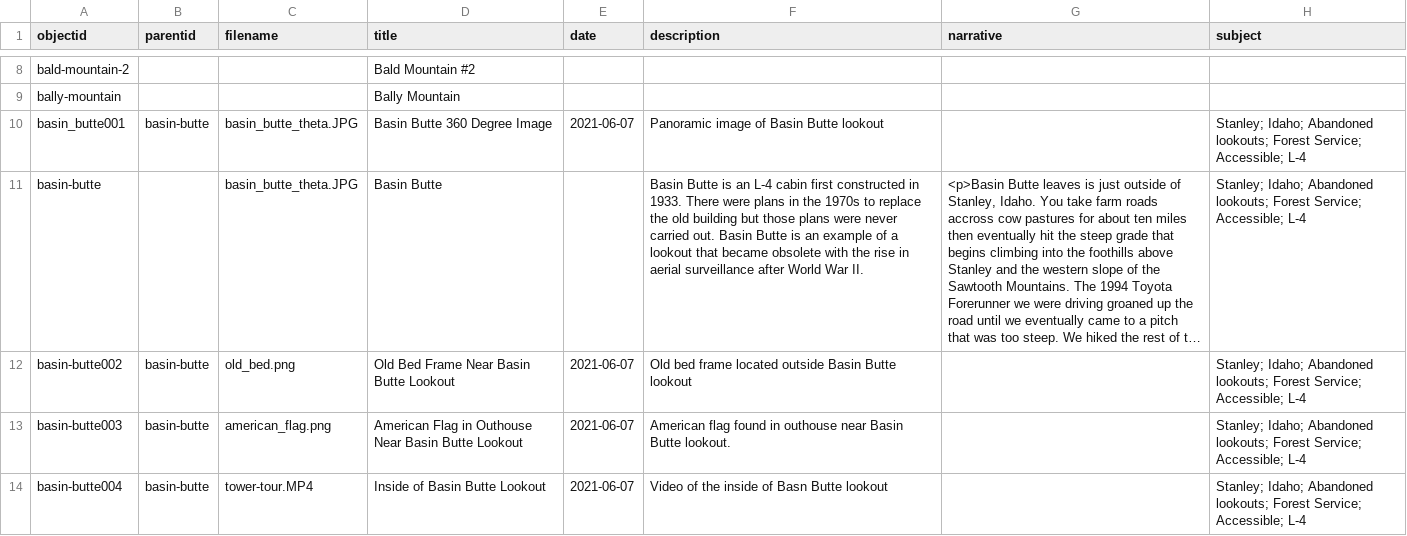
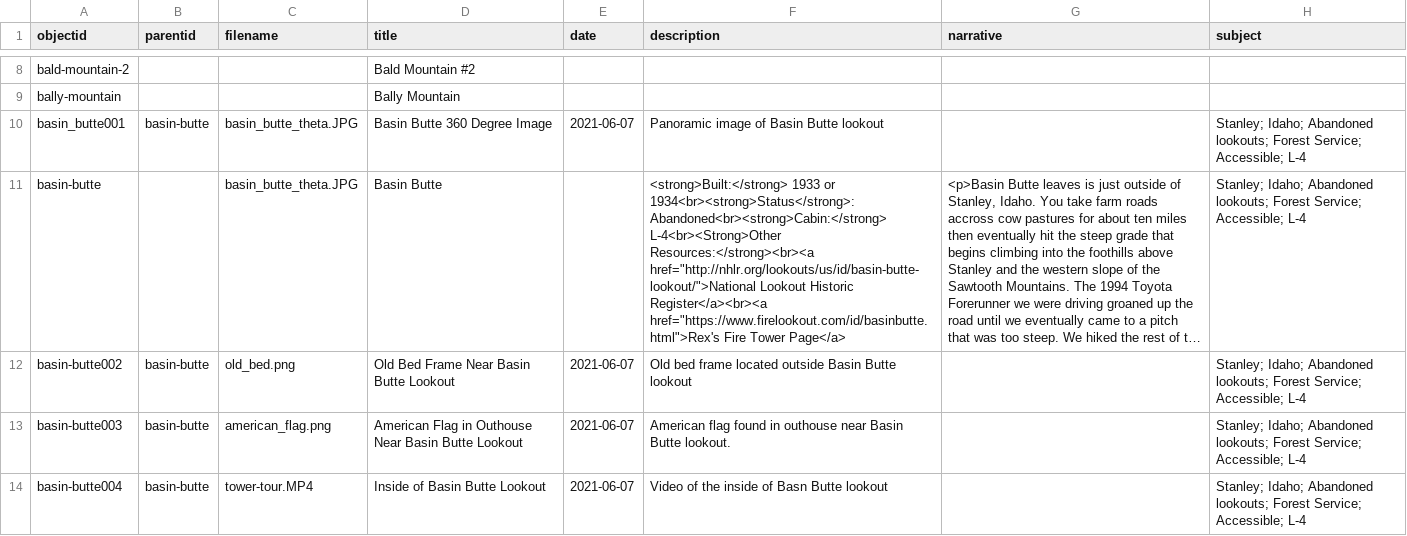
Before and after one commit to thecdil/keepingwatch, a CSV file: _data/keepingwatch.csv, drawn as a sheet; only a part is shown, gaps mark what is left out; long unchanged cells end in …; the diff covers the shown part only; the diff names each change by its address in the sheet, - before the commit and + after, or states it on an @@ line.

Commit message:
Updated Metadata

```diff
--- a/_data/keepingwatch.csv
+++ b/_data/keepingwatch.csv
-F11 (description): Basin Butte is an L-4 cabin first constructed in 1933. There were plans in the 1970s to replace the old building but those plans were never carried out. Basin Butte is an example of a lookout that became obsolete with the rise in aerial surveillance after World War II.
+F11 (description): <strong>Built:</strong> 1933 or 1934<br><strong>Status</strong>: Abandoned<br><strong>Cabin:</strong> L-4<br><Strong>Other Resources:</strong><br><a href="http://nhlr.org/lookouts/us/id/basin-butte-lookout/">National Lookout Historic Register</a><br><a href="https://www.firelookout.com/id/basinbutte.html">Rex's Fire Tower Page</a>
```
Also changed, not shown: 3 edited cells elsewhere in this file.
